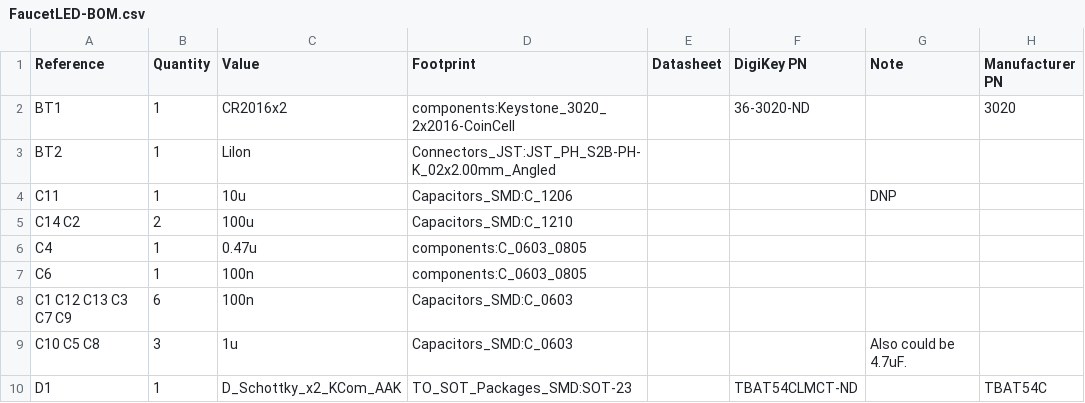
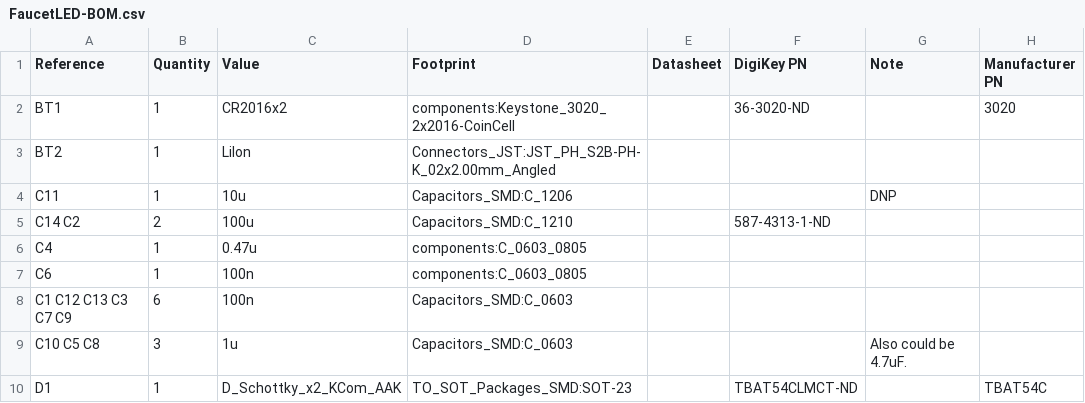
Before and after one commit to ravotus/FaucetLED-pcb, a CSV file: FaucetLED-BOM.csv, drawn as a sheet; only a part is shown.

```diff
--- a/FaucetLED-BOM.csv
+++ b/FaucetLED-BOM.csv
@@ -4,3 +4,3 @@ BT2 ,1,LiIon,Connectors_JST:JST_PH_S2B-PH-K_02x2.00mm_Angled,
 C11 ,1,10u,Capacitors_SMD:C_1206,,,DNP,
-C14 C2 ,2,100u,Capacitors_SMD:C_1210,
+C14 C2 ,2,100u,Capacitors_SMD:C_1210,,587-4313-1-ND,,
 C4 ,1,0.47u,components:C_0603_0805,
```
Also changed, not shown: 5 other files.
